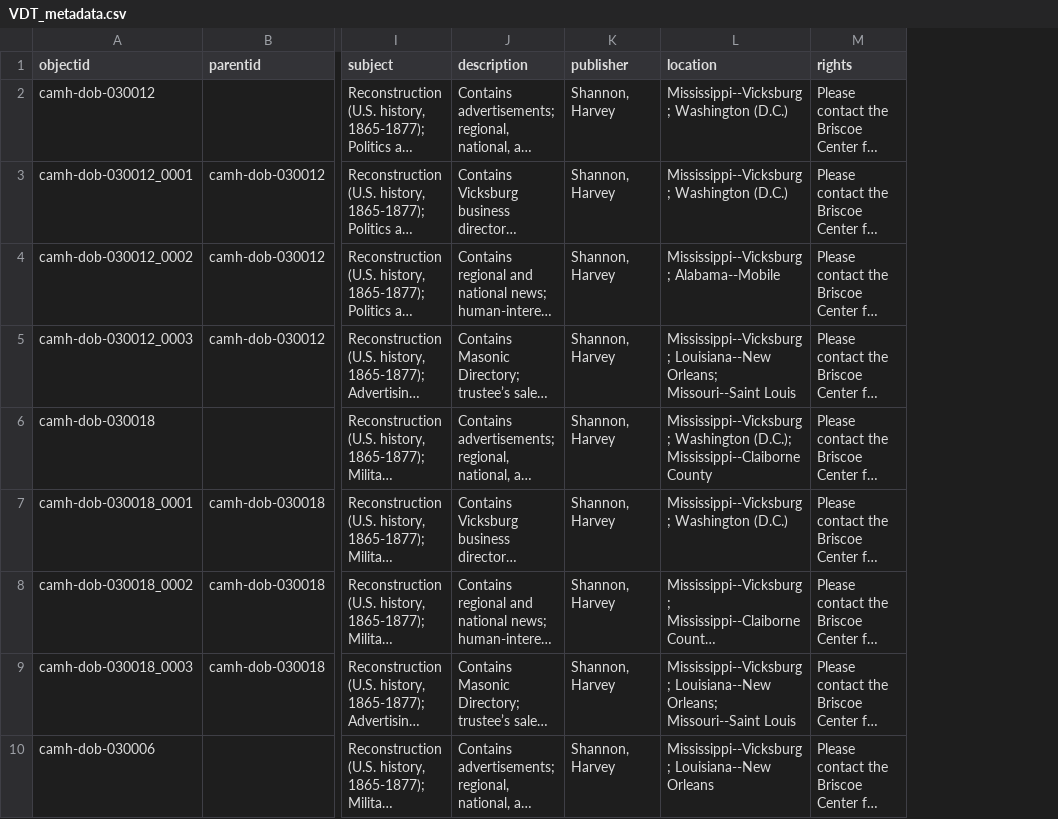
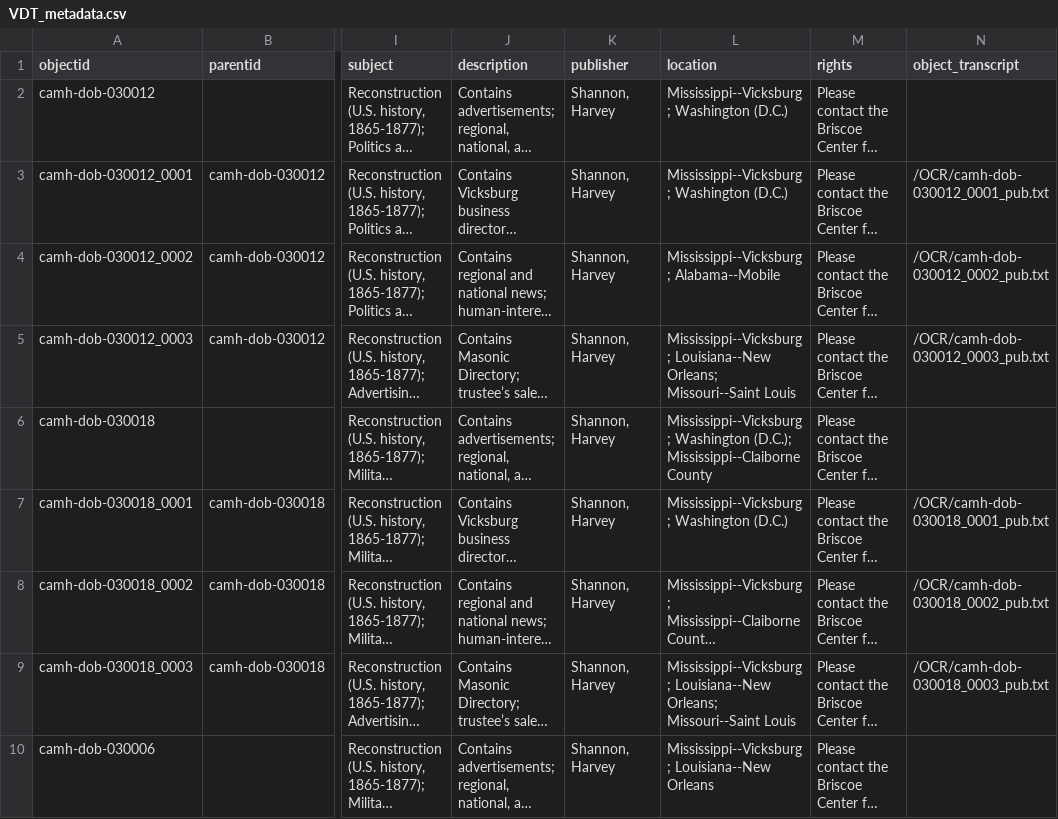
Before and after one commit to JankMajesty/VDT_CBtest, a CSV file: _data/VDT_metadata.csv, drawn as a sheet; only a part is shown, gaps mark what is left out; long unchanged cells end in …; the diff names each change by its address in the sheet, - before the commit and + after, or states it on an @@ line.

```diff
--- a/_data/VDT_metadata.csv
+++ b/_data/VDT_metadata.csv
+column N (object_transcript), rows 3-9: /OCR/camh-dob-030012_0001_pub.txt | /OCR/camh-dob-030012_0002_pub.txt | /OCR/camh-dob-030012_0003_pub.txt |  | /OCR/camh-dob-030018_0001_pub.txt | /OCR/camh-dob-030018_0002_pub.txt | /OCR/camh-dob-030018_0003_pub.txt
```
Also changed, not shown: _data/config-metadata.csv, 4 other files.
